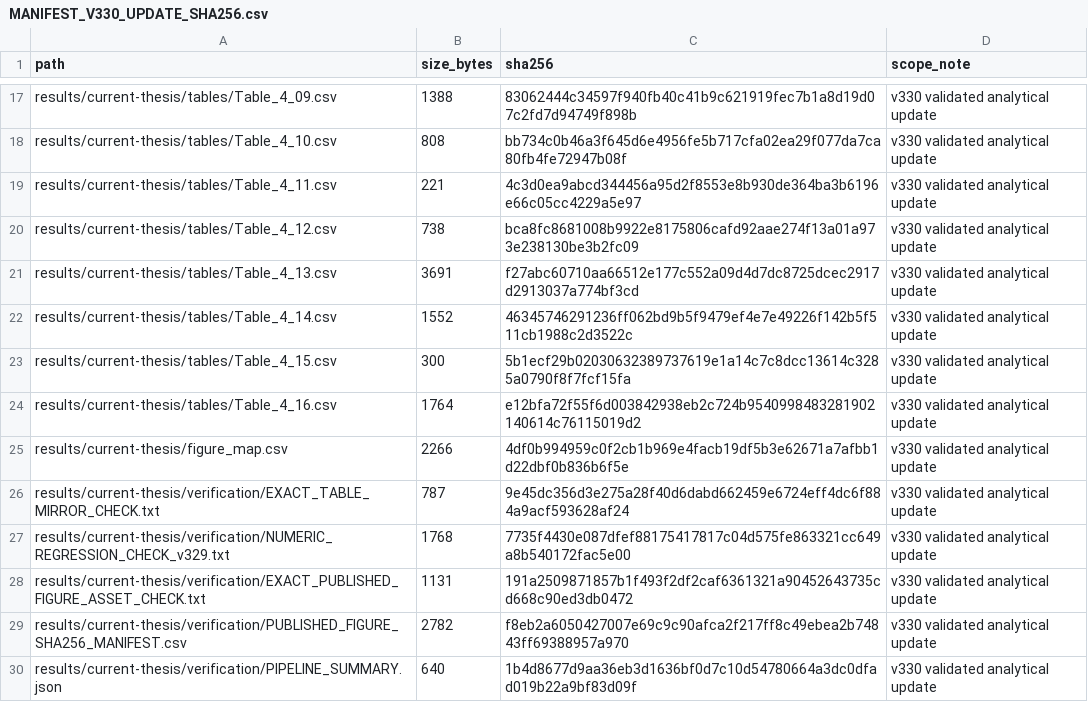
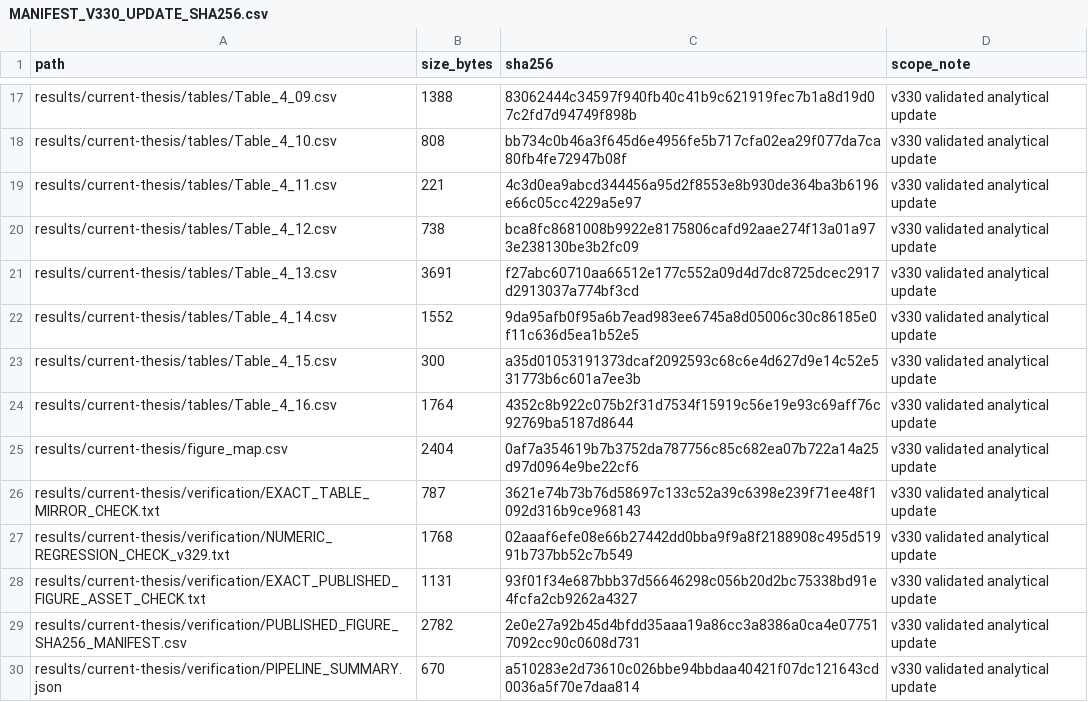
Before and after one commit to Ch4pkRzg4r/django-cross-platform-benchmark, a CSV file: MANIFEST_V330_UPDATE_SHA256.csv, drawn as a sheet; only a part is shown, gaps mark what is left out.

Commit message:
Correct v330 delta SHA-256 manifest to committed bytes

```diff
--- a/MANIFEST_V330_UPDATE_SHA256.csv
+++ b/MANIFEST_V330_UPDATE_SHA256.csv
@@ -21,10 +21,10 @@ results/current-thesis/tables/Table_4_12.csv,738,bca8fc8681008b9922e8175806cafd9
 results/current-thesis/tables/Table_4_13.csv,3691,f27abc60710aa66512e177c552a09d4d7dc8725dcec2917d2913037a774bf3cd,v330 validated analytical update
-results/current-thesis/tables/Table_4_14.csv,1552,46345746291236ff062bd9b5f9479ef4e7e49226f142b5f511cb1988c2d3522c,v330 validated analytical update
-results/current-thesis/tables/Table_4_15.csv,300,5b1ecf29b02030632389737619e1a14c7c8dcc13614c3285a0790f8f7fcf15fa,v330 validated analytical update
-results/current-thesis/tables/Table_4_16.csv,1764,e12bfa72f55f6d003842938eb2c724b9540998483281902140614c76115019d2,v330 validated analytical update
-results/current-thesis/figure_map.csv,2266,4df0b994959c0f2cb1b969e4facb19df5b3e62671a7afbb1d22dbf0b836b6f5e,v330 validated analytical update
-results/current-thesis/verification/EXACT_TABLE_MIRROR_CHECK.txt,787,9e45dc356d3e275a28f40d6dabd662459e6724eff4dc6f884a9acf593628af24,v330 validated analytical update
-results/current-thesis/verification/NUMERIC_REGRESSION_CHECK_v329.txt,1768,7735f4430e087dfef88175417817c04d575fe863321cc649a8b540172fac5e00,v330 validated analytical update
-results/current-thesis/verification/EXACT_PUBLISHED_FIGURE_ASSET_CHECK.txt,1131,191a2509871857b1f493f2df2caf6361321a90452643735cd668c90ed3db0472,v330 validated analytical update
-results/current-thesis/verification/PUBLISHED_FIGURE_SHA256_MANIFEST.csv,2782,f8eb2a6050427007e69c9c90afca2f217ff8c49ebea2b74843ff69388957a970,v330 validated analytical update
-results/current-thesis/verification/PIPELINE_SUMMARY.json,640,1b4d8677d9aa36eb3d1636bf0d7c10d54780664a3dc0dfad019b22a9bf83d09f,v330 validated analytical update
+results/current-thesis/tables/Table_4_14.csv,1552,9da95afb0f95a6b7ead983ee6745a8d05006c30c86185e0f11c636d5ea1b52e5,v330 validated analytical update
+results/current-thesis/tables/Table_4_15.csv,300,a35d01053191373dcaf2092593c68c6e4d627d9e14c52e531773b6c601a7ee3b,v330 validated analytical update
+results/current-thesis/tables/Table_4_16.csv,1764,4352c8b922c075b2f31d7534f15919c56e19e93c69aff76c92769ba5187d8644,v330 validated analytical update
+results/current-thesis/figure_map.csv,2404,0af7a354619b7b3752da787756c85c682ea07b722a14a25d97d0964e9be22cf6,v330 validated analytical update
+results/current-thesis/verification/EXACT_TABLE_MIRROR_CHECK.txt,787,3621e74b73b76d58697c133c52a39c6398e239f71ee48f1092d316b9ce968143,v330 validated analytical update
+results/current-thesis/verification/NUMERIC_REGRESSION_CHECK_v329.txt,1768,02aaaf6efe08e66b27442dd0bba9f9a8f2188908c495d51991b737bb52c7b549,v330 validated analytical update
+results/current-thesis/verification/EXACT_PUBLISHED_FIGURE_ASSET_CHECK.txt,1131,93f01f34e687bbb37d56646298c056b20d2bc75338bd91e4fcfa2cb9262a4327,v330 validated analytical update
+results/current-thesis/verification/PUBLISHED_FIGURE_SHA256_MANIFEST.csv,2782,2e0e27a92b45d4bfdd35aaa19a86cc3a8386a0ca4e077517092cc90c0608d731,v330 validated analytical update
+results/current-thesis/verification/PIPELINE_SUMMARY.json,670,a510283e2d73610c026bbe94bbdaa40421f07dc121643cd0036a5f70e7daa814,v330 validated analytical update
```
